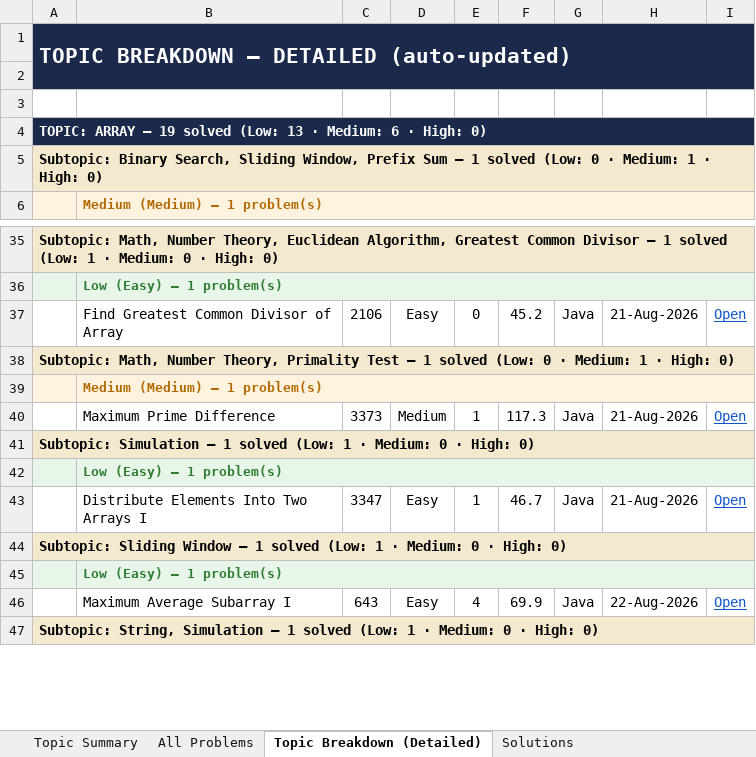
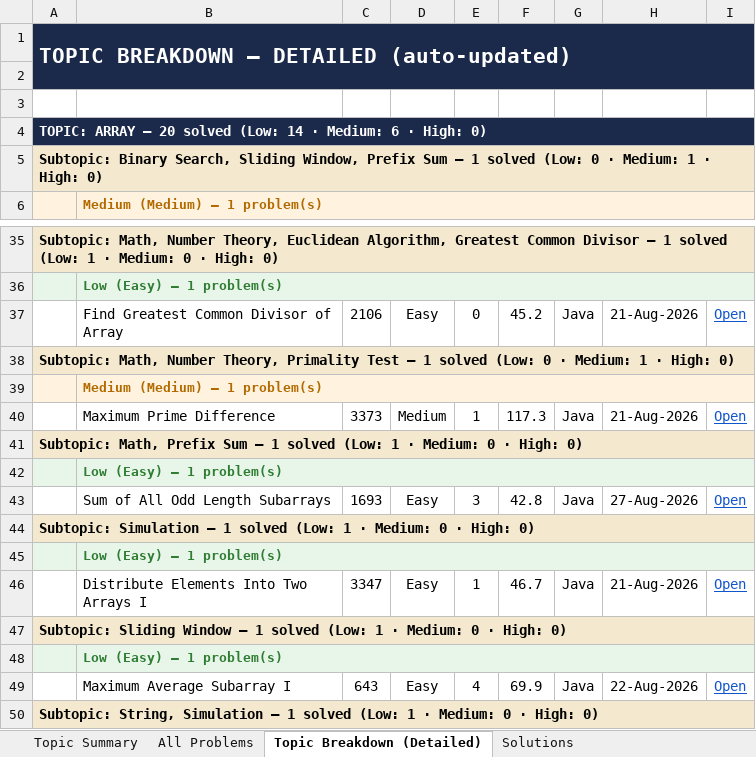
Before and after one commit to jaganathan-v/LeetCode_solutions, an Excel workbook: reports/LeetCode_Analytics.xlsx, sheet Topic Breakdown (Detailed), drawn as a sheet; only a part is shown, gaps mark what is left out; values as stored, in another font and other column widths than the file's, no borders; the diff names each change by its address in the sheet, - before the commit and + after, or states it on an @@ line.

```diff
--- a/reports/LeetCode_Analytics.xlsx (sheet Topic Breakdown (Detailed))
+++ b/reports/LeetCode_Analytics.xlsx (sheet Topic Breakdown (Detailed))
-A4: …ARRAY — 19 solved (Low: 13 · Medium:…
+A4: …ARRAY — 20 solved (Low: 14 · Medium:…
+row 41: Subtopic: Math, Prefix Sum — 1 solved (Low: 1 · Medium: 0 · High: 0)
+row 42:  | Low (Easy) — 1 problem(s)
+row 43:  | Sum of All Odd Length Subarrays | 1693 | Easy | 3 | 42.8 | Java | 27-Aug-2026 | Open
```
Also changed, not shown: sheet Solutions, sheet All Problems, sheet Topic Summary, 1 other file.
